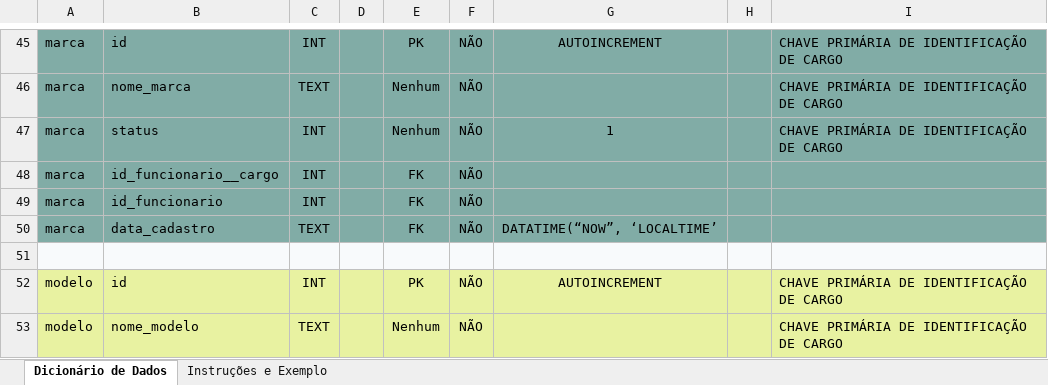
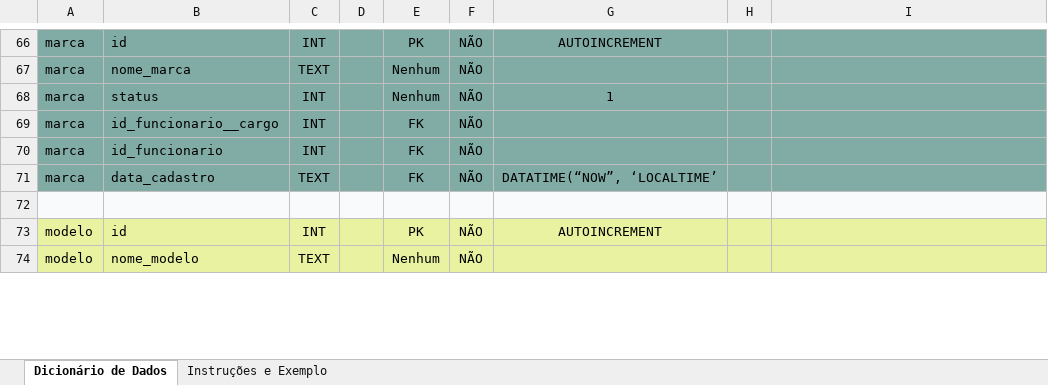
Before and after one commit to admareis/TECHFIX, an Excel workbook: DOCS/modelo_dicionario_de_dados.xlsx, sheet Dicionário de Dados, drawn as a sheet; only a part is shown, gaps mark what is left out; values as stored, in another font and other column widths than the file's, no borders; addresses are those after the commit; the diff covers the shown part only; the diff names each change by its address in the sheet, - before the commit and + after, or states it on an @@ line.

```diff
--- a/DOCS/modelo_dicionario_de_dados.xlsx (sheet Dicionário de Dados)
+++ b/DOCS/modelo_dicionario_de_dados.xlsx (sheet Dicionário de Dados)
-I66:I68: CHAVE PRIMÁRIA DE IDENTIFICAÇÃO DE CARGO
+I66:I68: (empty)
-I73:I74: CHAVE PRIMÁRIA DE IDENTIFICAÇÃO DE CARGO
+I73:I74: (empty)
```
Also changed, not shown: 37 added rows, 1 removed row, 4 hidden or unhidden rows and 10 edited cells elsewhere in this sheet, 5 other files.
